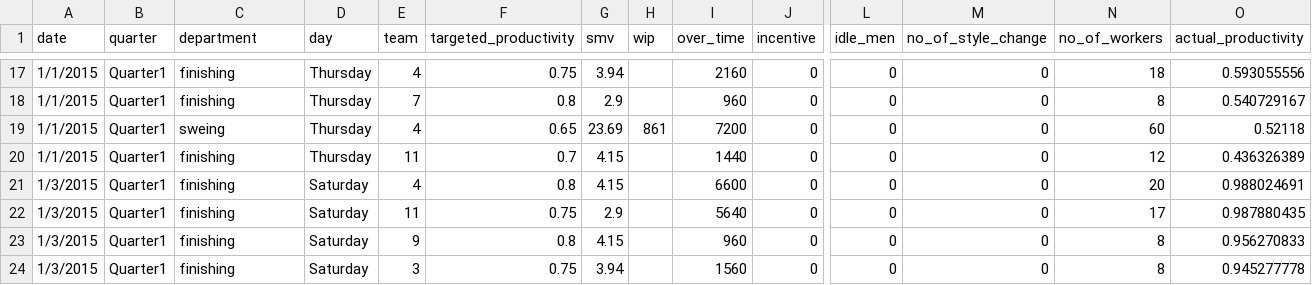
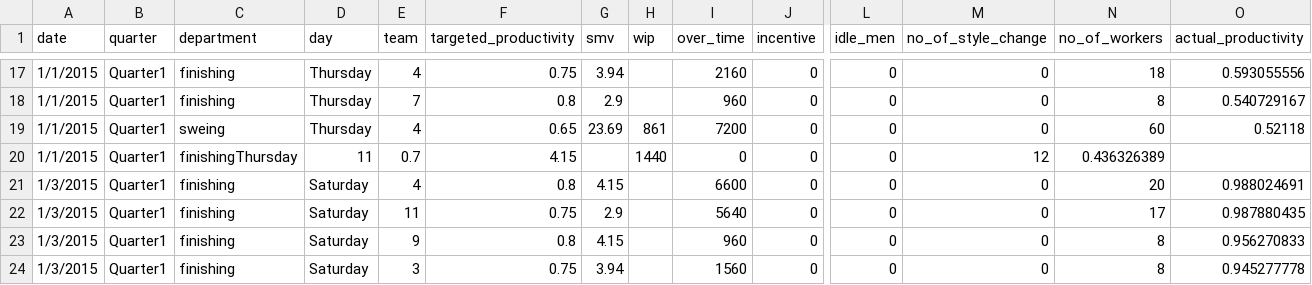
Before and after one commit to SokolovAndrey1/ML_UNN, a CSV file: garments_worker_productivity.csv, drawn as a sheet; only a part is shown, gaps mark what is left out; the diff names each change by its address in the sheet, - before the commit and + after, or states it on an @@ line.

Commit message:
Correct dataset again

```diff
--- a/garments_worker_productivity.csv
+++ b/garments_worker_productivity.csv
-C20 (department): finishing
+C20 (department): finishingThursday
-D20 (day): Thursday
+D20 (day): 11
-E20 (team): 11
+E20 (team): 0.7
-F20 (targeted_productivity): 0.7
+F20 (targeted_productivity): 4.15
-G20 (smv): 4.15
+G20 (smv): (empty)
-H20 (wip): (empty)
+H20 (wip): 1440
-I20 (over_time): 1440
+I20 (over_time): 0
-M20 (no_of_style_change): 0
+M20 (no_of_style_change): 12
-N20 (no_of_workers): 12
+N20 (no_of_workers): 0.436326389
-O20 (actual_productivity): 0.436326389
+O20 (actual_productivity): (empty)
```
